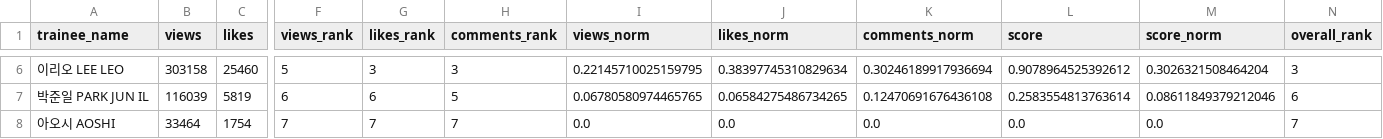
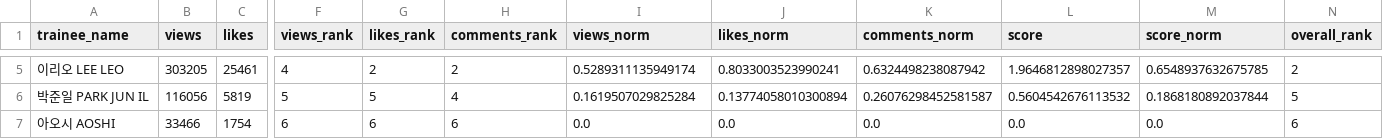
Before and after one commit to b2p-analysis/fancams, a CSV file: data/top8_views.csv, drawn as a sheet; only a part is shown, gaps mark what is left out; addresses are those after the commit; the diff covers the shown part only; the diff names each change by its address in the sheet, - before the commit and + after, or states it on an @@ line.

```diff
--- a/data/top8_views.csv
+++ b/data/top8_views.csv
-B5 (views): 303158
+B5 (views): 303205
-C5 (likes): 25460
+C5 (likes): 25461
-F5 (views_rank): 5
+F5 (views_rank): 4
-G5 (likes_rank): 3
+G5 (likes_rank): 2
-H5 (comments_rank): 3
+H5 (comments_rank): 2
-I5 (views_norm): 0.22145710025159795
+I5 (views_norm): 0.5289311135949174
-J5 (likes_norm): 0.38397745310829634
+J5 (likes_norm): 0.8033003523990241
-K5 (comments_norm): 0.30246189917936694
+K5 (comments_norm): 0.6324498238087942
-L5 (score): 0.9078964525392612
+L5 (score): 1.9646812898027357
-M5 (score_norm): 0.3026321508464204
+M5 (score_norm): 0.6548937632675785
-N5 (overall_rank): 3
+N5 (overall_rank): 2
-B6 (views): 116039
+B6 (views): 116056
-F6 (views_rank): 6
+F6 (views_rank): 5
-G6 (likes_rank): 6
+G6 (likes_rank): 5
-H6 (comments_rank): 5
+H6 (comments_rank): 4
-I6 (views_norm): 0.06780580974465765
+I6 (views_norm): 0.1619507029825284
-J6 (likes_norm): 0.06584275486734265
+J6 (likes_norm): 0.13774058010300894
-K6 (comments_norm): 0.12470691676436108
+K6 (comments_norm): 0.26076298452581587
-L6 (score): 0.2583554813763614
+L6 (score): 0.5604542676113532
-M6 (score_norm): 0.08611849379212046
+M6 (score_norm): 0.1868180892037844
-N6 (overall_rank): 6
+N6 (overall_rank): 5
-B7 (views): 33464
+B7 (views): 33466
-F7 (views_rank): 7
+F7 (views_rank): 6
-G7 (likes_rank): 7
+G7 (likes_rank): 6
-H7 (comments_rank): 7
+H7 (comments_rank): 6
-N7 (overall_rank): 7
+N7 (overall_rank): 6
```
Also changed, not shown: 1 added row, 2 removed rows and 23 edited cells elsewhere in this file, data/history.csv, data/top8_comments.csv, 3 other files.
